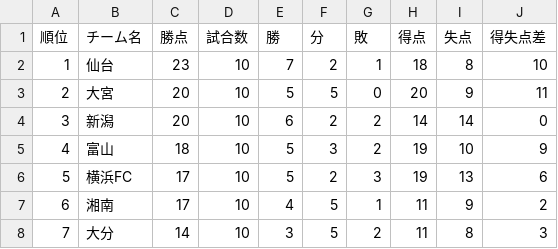
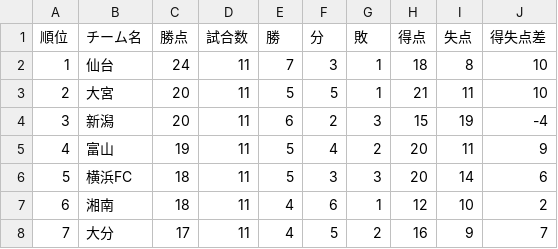
Before and after one commit to jleague-big-club/jleague-big-club, a CSV file: data/j2rank.csv, drawn as a sheet; only a part is shown; the diff covers the shown part only.

```diff
--- a/data/j2rank.csv
+++ b/data/j2rank.csv
@@ -1,8 +1,8 @@
 順位,チーム名,勝点,試合数,勝,分,敗,得点,失点,得失点差
-1,仙台,23,10,7,2,1,18,8,10
-2,大宮,20,10,5,5,0,20,9,11
-3,新潟,20,10,6,2,2,14,14,0
-4,富山,18,10,5,3,2,19,10,9
-5,横浜FC,17,10,5,2,3,19,13,6
-6,湘南,17,10,4,5,1,11,9,2
-7,大分,14,10,3,5,2,11,8,3
+1,仙台,24,11,7,3,1,18,8,10
+2,大宮,20,11,5,5,1,21,11,10
+3,新潟,20,11,6,2,3,15,19,-4
+4,富山,19,11,5,4,2,20,11,9
+5,横浜FC,18,11,5,3,3,20,14,6
+6,湘南,18,11,4,6,1,12,10,2
+7,大分,17,11,4,5,2,16,9,7
```
Also changed, not shown: 85 edited cells elsewhere in this file, data/j1rank.csv, data/j3rank.csv, 10 other files.
